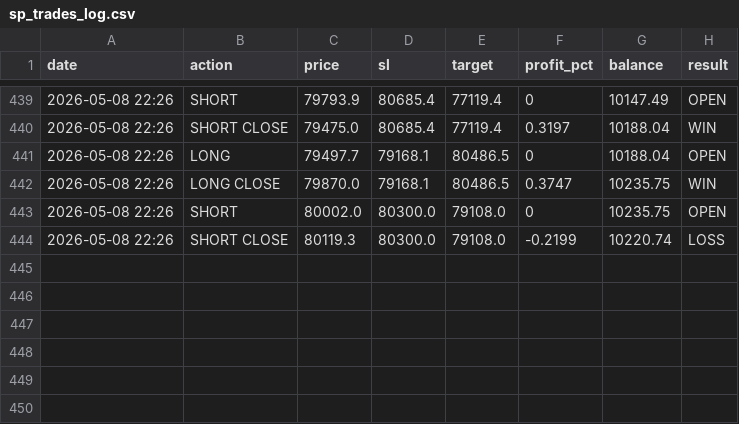
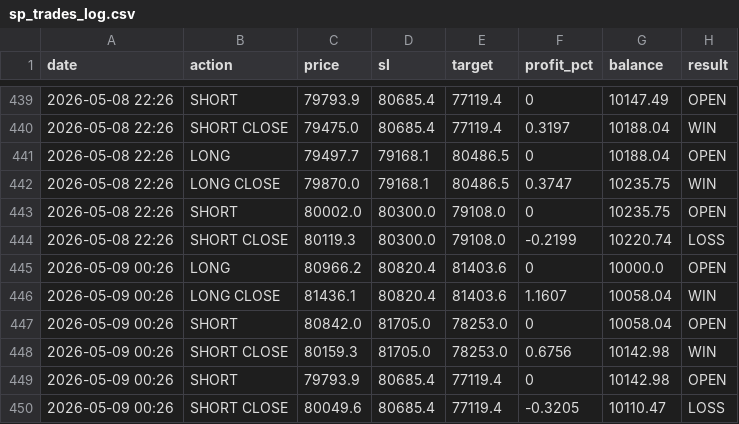
Before and after one commit to MrReaderhash/btc-rl-agent, a CSV file: subhashis_pani/sp_trades_log.csv, drawn as a sheet; only a part is shown, gaps mark what is left out; the diff names each change by its address in the sheet, - before the commit and + after, or states it on an @@ line.

```diff
--- a/subhashis_pani/sp_trades_log.csv
+++ b/subhashis_pani/sp_trades_log.csv
+row 445: 2026-05-09 00:26 | LONG | 80966.2 | 80820.4 | 81403.6 | 0 | 10000.0 | OPEN
+row 446: 2026-05-09 00:26 | LONG CLOSE | 81436.1 | 80820.4 | 81403.6 | 1.1607 | 10058.04 | WIN
+row 447: 2026-05-09 00:26 | SHORT | 80842.0 | 81705.0 | 78253.0 | 0 | 10058.04 | OPEN
+row 448: 2026-05-09 00:26 | SHORT CLOSE | 80159.3 | 81705.0 | 78253.0 | 0.6756 | 10142.98 | WIN
+row 449: 2026-05-09 00:26 | SHORT | 79793.9 | 80685.4 | 77119.4 | 0 | 10142.98 | OPEN
+row 450: 2026-05-09 00:26 | SHORT CLOSE | 80049.6 | 80685.4 | 77119.4 | -0.3205 | 10110.47 | LOSS
```
Also changed, not shown: subhashis_pani/sp_btc_data.csv, 1 other file.
